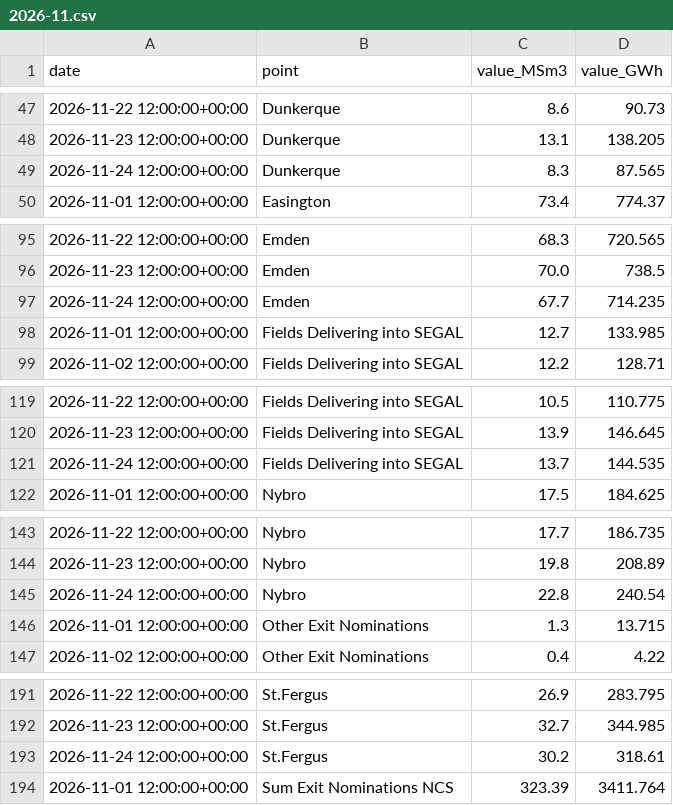
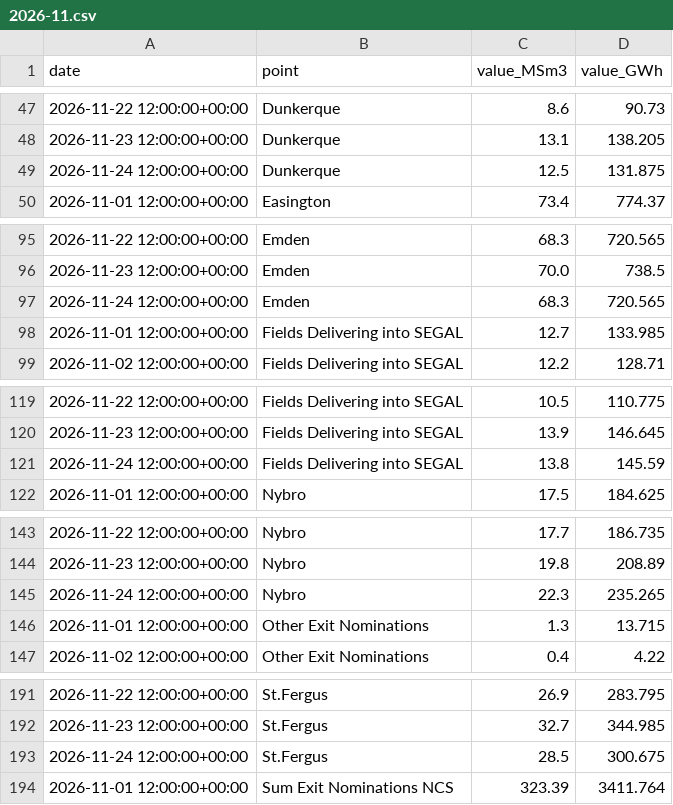
Before and after one commit to Jstavik/pp-dashboard, a CSV file: data/history/gassco_nominations/2026-11.csv, drawn as a sheet; only a part is shown, gaps mark what is left out; the diff covers the shown part only.

```diff
--- a/data/history/gassco_nominations/2026-11.csv
+++ b/data/history/gassco_nominations/2026-11.csv
@@ -48,3 +48,3 @@ date,point,value_MSm3,value_GWh
 2026-11-23 12:00:00+00:00,Dunkerque,13.1,138.205
-2026-11-24 12:00:00+00:00,Dunkerque,8.3,87.565
+2026-11-24 12:00:00+00:00,Dunkerque,12.5,131.875
 2026-11-01 12:00:00+00:00,Easington,73.4,774.37
@@ -96,3 +96,3 @@ date,point,value_MSm3,value_GWh
 2026-11-23 12:00:00+00:00,Emden,70.0,738.5
-2026-11-24 12:00:00+00:00,Emden,67.7,714.235
+2026-11-24 12:00:00+00:00,Emden,68.3,720.565
 2026-11-01 12:00:00+00:00,Fields Delivering into SEGAL,12.7,133.985
@@ -120,3 +120,3 @@ date,point,value_MSm3,value_GWh
 2026-11-23 12:00:00+00:00,Fields Delivering into SEGAL,13.9,146.645
-2026-11-24 12:00:00+00:00,Fields Delivering into SEGAL,13.7,144.535
+2026-11-24 12:00:00+00:00,Fields Delivering into SEGAL,13.8,145.59
 2026-11-01 12:00:00+00:00,Nybro,17.5,184.625
@@ -144,3 +144,3 @@ date,point,value_MSm3,value_GWh
 2026-11-23 12:00:00+00:00,Nybro,19.8,208.89
-2026-11-24 12:00:00+00:00,Nybro,22.8,240.54
+2026-11-24 12:00:00+00:00,Nybro,22.3,235.265
 2026-11-01 12:00:00+00:00,Other Exit Nominations,1.3,13.715
@@ -192,3 +192,3 @@ date,point,value_MSm3,value_GWh
 2026-11-23 12:00:00+00:00,St.Fergus,32.7,344.985
-2026-11-24 12:00:00+00:00,St.Fergus,30.2,318.61
+2026-11-24 12:00:00+00:00,St.Fergus,28.5,300.675
 2026-11-01 12:00:00+00:00,Sum Exit Nominations NCS,323.39,3411.764
```
Also changed, not shown: 2 edited cells elsewhere in this file, data/history/gie_all_storage/2026-11.csv, data/history/lng_storage/2026-11.csv, 56 other files.
